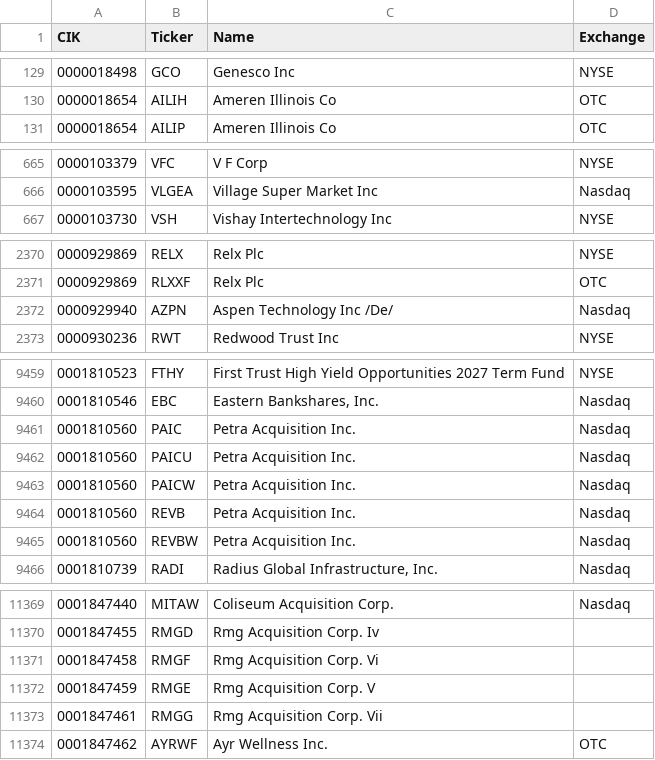
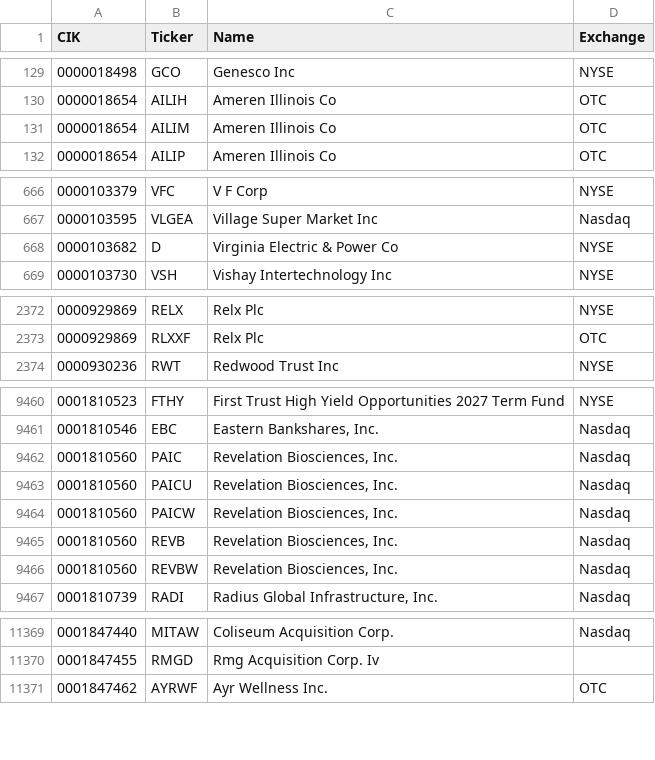
Before and after one commit to jadchaar/sec-cik-mapper, a CSV file: mappings/stocks/mappings.csv, drawn as a sheet; only a part is shown, gaps mark what is left out; the diff covers the shown part only.

Commit message:
01/15/22 automated CRON job - update mappings

```diff
--- a/mappings/stocks/mappings.csv
+++ b/mappings/stocks/mappings.csv
@@ -130,2 +130,3 @@ CIK,Ticker,Name,Exchange
 0000018654,AILIH,Ameren Illinois Co,OTC
+0000018654,AILIM,Ameren Illinois Co,OTC
 0000018654,AILIP,Ameren Illinois Co,OTC
@@ -666,2 +667,3 @@ CIK,Ticker,Name,Exchange
 0000103595,VLGEA,Village Super Market Inc,Nasdaq
+0000103682,D,Virginia Electric & Power Co,NYSE
 0000103730,VSH,Vishay Intertechnology Inc,NYSE
@@ -2371,3 +2373,2 @@ CIK,Ticker,Name,Exchange
 0000929869,RLXXF,Relx Plc,OTC
-0000929940,AZPN,Aspen Technology Inc /De/,Nasdaq
 0000930236,RWT,Redwood Trust Inc,NYSE
@@ -9460,7 +9461,7 @@ CIK,Ticker,Name,Exchange
 0001810546,EBC,"Eastern Bankshares, Inc.",Nasdaq
-0001810560,PAIC,Petra Acquisition Inc.,Nasdaq
-0001810560,PAICU,Petra Acquisition Inc.,Nasdaq
-0001810560,PAICW,Petra Acquisition Inc.,Nasdaq
-0001810560,REVB,Petra Acquisition Inc.,Nasdaq
-0001810560,REVBW,Petra Acquisition Inc.,Nasdaq
+0001810560,PAIC,"Revelation Biosciences, Inc.",Nasdaq
+0001810560,PAICU,"Revelation Biosciences, Inc.",Nasdaq
+0001810560,PAICW,"Revelation Biosciences, Inc.",Nasdaq
+0001810560,REVB,"Revelation Biosciences, Inc.",Nasdaq
+0001810560,REVBW,"Revelation Biosciences, Inc.",Nasdaq
 0001810739,RADI,"Radius Global Infrastructure, Inc.",Nasdaq
@@ -11370,5 +11370,2 @@ CIK,Ticker,Name,Exchange
 0001847455,RMGD,Rmg Acquisition Corp. Iv,
-0001847458,RMGF,Rmg Acquisition Corp. Vi,
-0001847459,RMGE,Rmg Acquisition Corp. V,
-0001847461,RMGG,Rmg Acquisition Corp. Vii,
 0001847462,AYRWF,Ayr Wellness Inc.,OTC
```
Also changed, not shown: 5 added rows, 3 removed rows and 7 edited cells elsewhere in this file, 20 other files.
